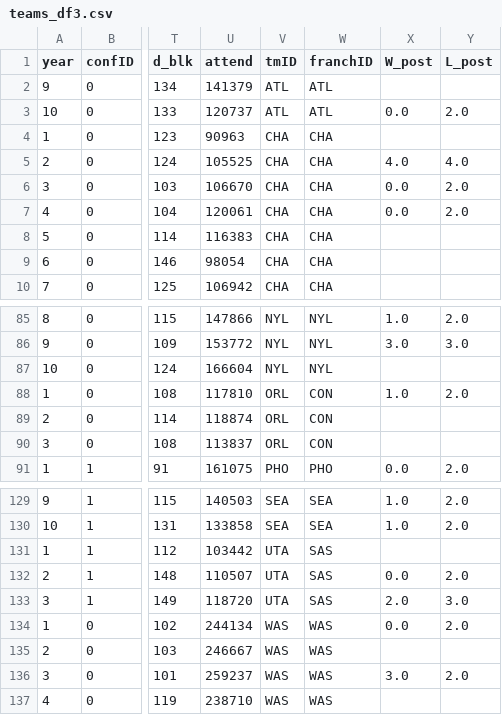
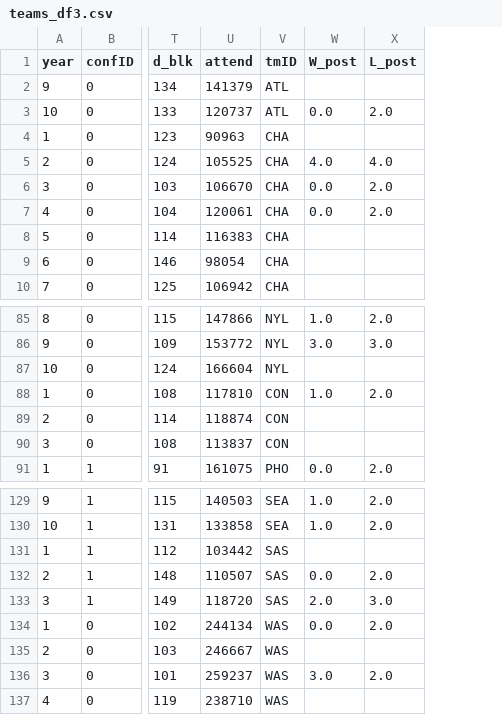
Before and after one commit to jogp10/WnbaPlayoffsPredicting, a CSV file: prep_data/teams_df3.csv, drawn as a sheet; only a part is shown, gaps mark what is left out; the diff names each change by its address in the sheet, - before the commit and + after, or states it on an @@ line.

Commit message:
Replace tmID with franchID

```diff
--- a/prep_data/teams_df3.csv
+++ b/prep_data/teams_df3.csv
-column W (franchID), rows 2-10: ATL | ATL | CHA | CHA | CHA | CHA | CHA | CHA | CHA; rows 85-91: NYL | NYL | NYL | CON | CON | CON | PHO; rows 129-137: SEA | SEA | SAS | SAS | SAS | WAS | WAS | WAS | WAS
-V88:V90 (tmID): ORL
+V88:V90 (tmID): CON
-V131:V133 (tmID): UTA
+V131:V133 (tmID): SAS
```
Also changed, not shown: prep_data/teams_df4.csv, 1 other file.
